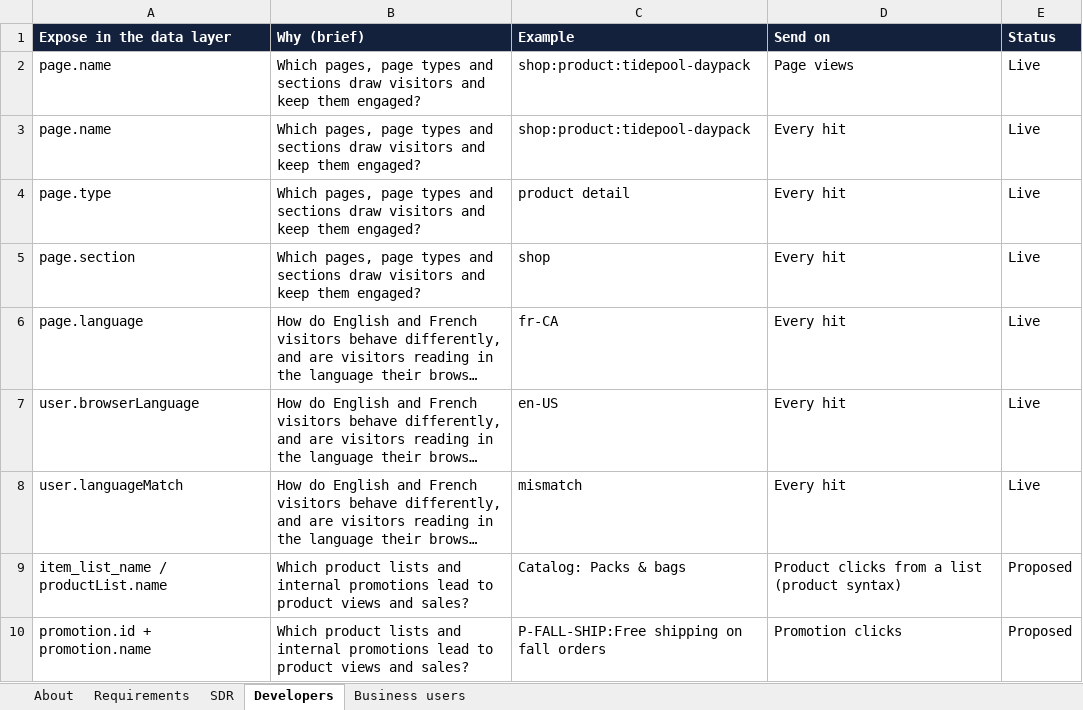
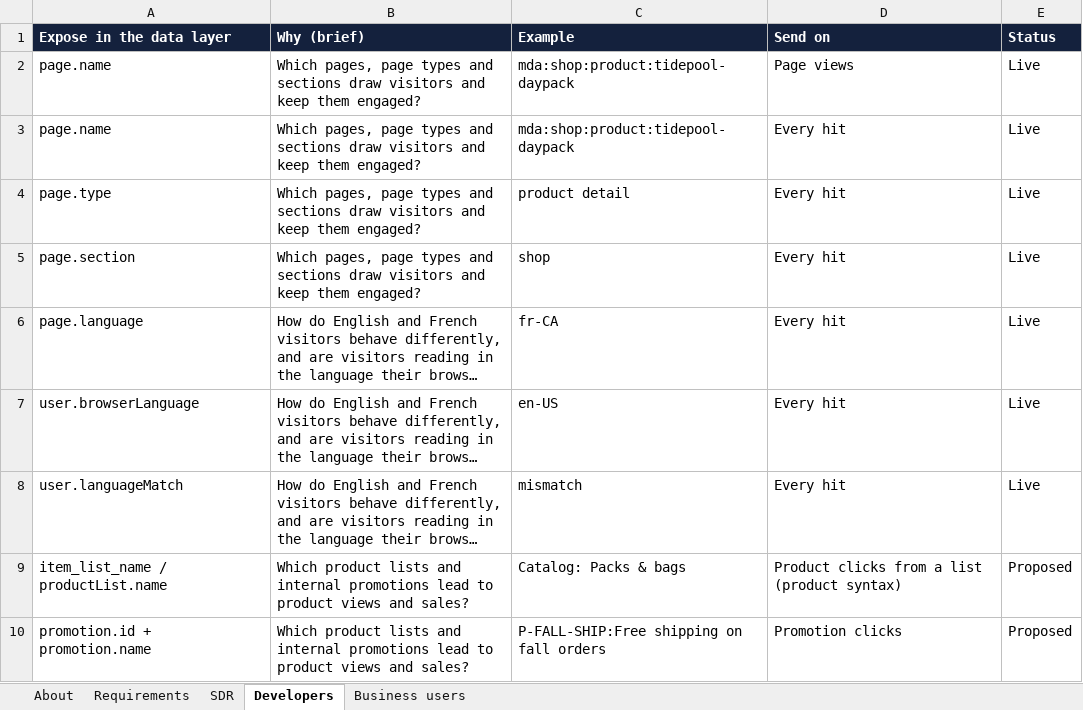
Before and after one commit to NorthernMakr/markdanalytics, an Excel workbook: public/downloads/markdanalytics-sdr-en.xlsx, sheet Developers, drawn as a sheet; only a part is shown; long unchanged cells end in …; values as stored, in another font and other column widths than the file's, no borders; charts and pictures and conditional formats not drawn; the diff names each change by its address in the sheet, - before the commit and + after, or states it on an @@ line.

```diff
--- a/public/downloads/markdanalytics-sdr-en.xlsx (sheet Developers)
+++ b/public/downloads/markdanalytics-sdr-en.xlsx (sheet Developers)
-C2:C3 (Example): shop:product:tidepool-daypack
+C2:C3 (Example): mda:shop:product:tidepool-daypack
```
Also changed, not shown: sheet SDR, sheet Business users, formulas that keep their value, charts or pictures, public/downloads/markdanalytics-sdr-fr.xlsx, 17 other files.
